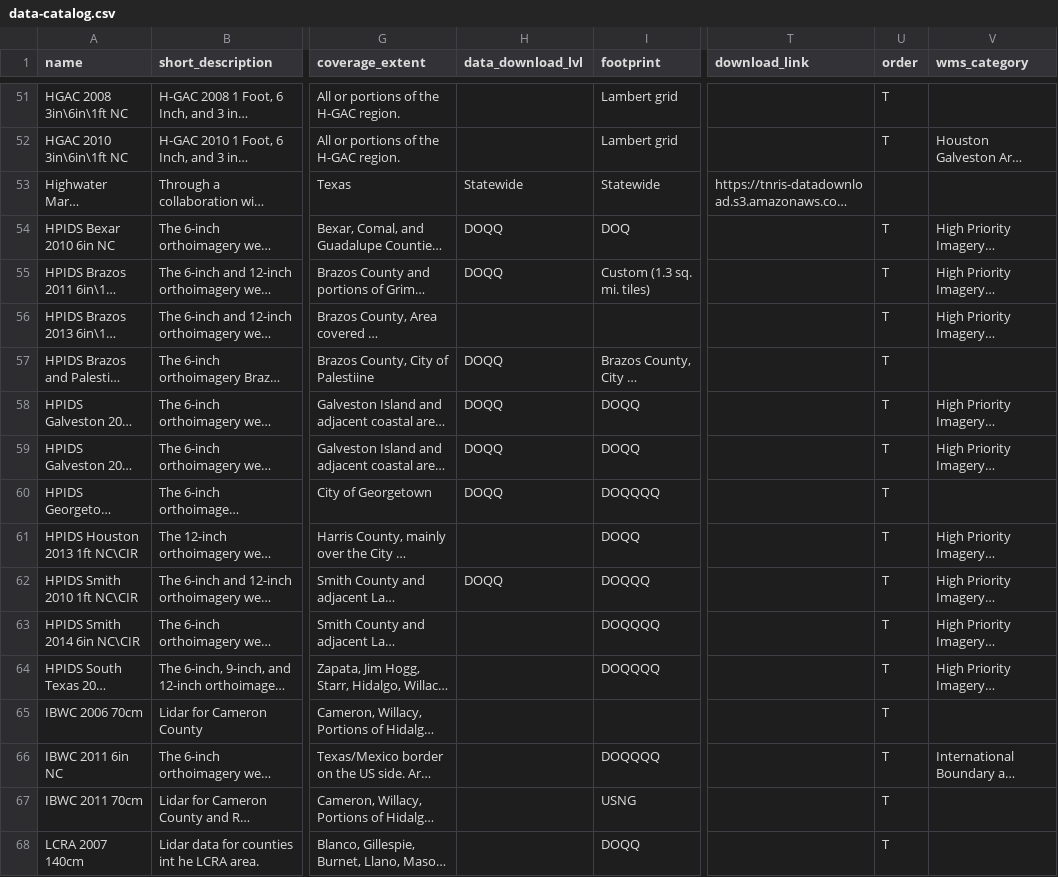
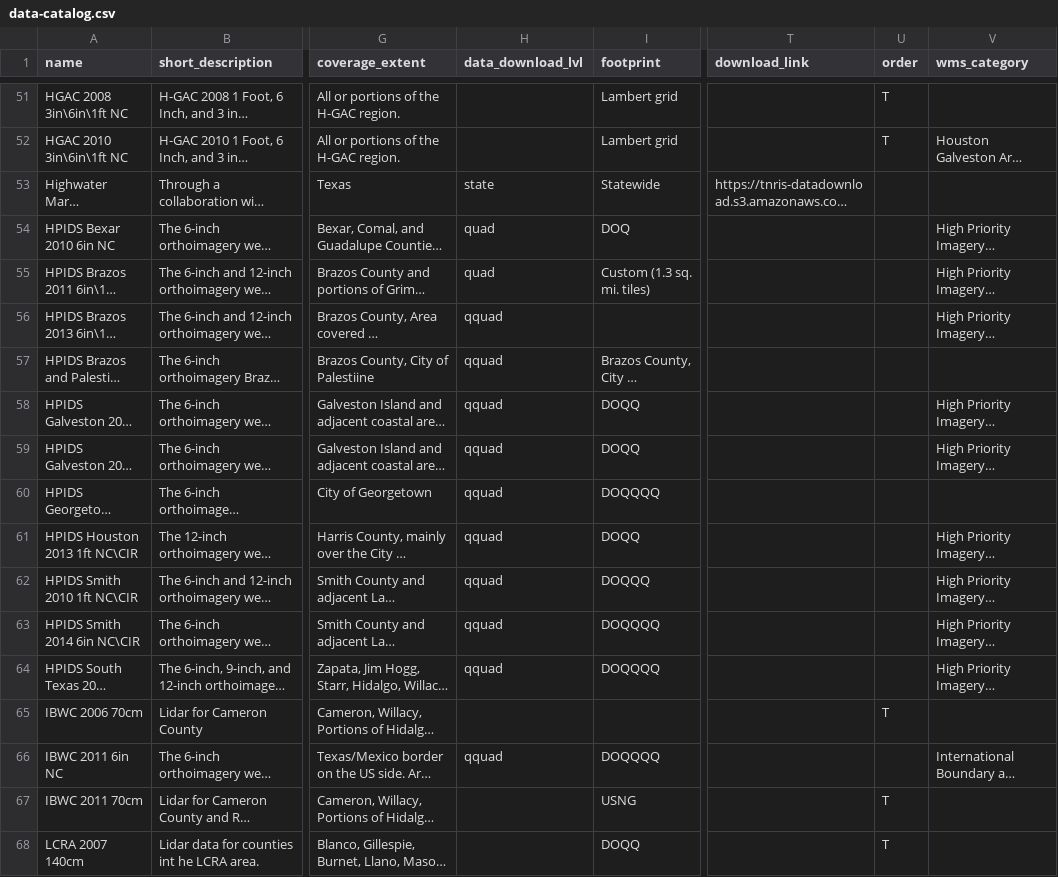
Before and after one commit to DavidHickman/tnris.org, a CSV file: content/data-catalog.csv, drawn as a sheet; only a part is shown, gaps mark what is left out; long unchanged cells end in …; the diff covers the shown part only; the diff names each change by its address in the sheet, - before the commit and + after, or states it on an @@ line.

Commit message:
hpids typos, add coverage map for fema 2015

```diff
--- a/content/data-catalog.csv
+++ b/content/data-catalog.csv
-H53 (data_download_lvl): Statewide
+H53 (data_download_lvl): state
-H54:H55 (data_download_lvl): DOQQ
+H54:H55 (data_download_lvl): quad
-U54:U64 (order): T
+U54:U64 (order): (empty)
-H56 (data_download_lvl): (empty)
+H56 (data_download_lvl): qquad
-H57:H60 (data_download_lvl): DOQQ
+H57:H60 (data_download_lvl): qquad
-H61 (data_download_lvl): (empty)
+H61 (data_download_lvl): qquad
-H62 (data_download_lvl): DOQQ
+H62 (data_download_lvl): qquad
-H63:H64 (data_download_lvl): (empty)
+H63:H64 (data_download_lvl): qquad
-H66 (data_download_lvl): (empty)
+H66 (data_download_lvl): qquad
-U66 (order): T
+U66 (order): (empty)
```
Also changed, not shown: 113 edited cells elsewhere in this file, 3 other files.
